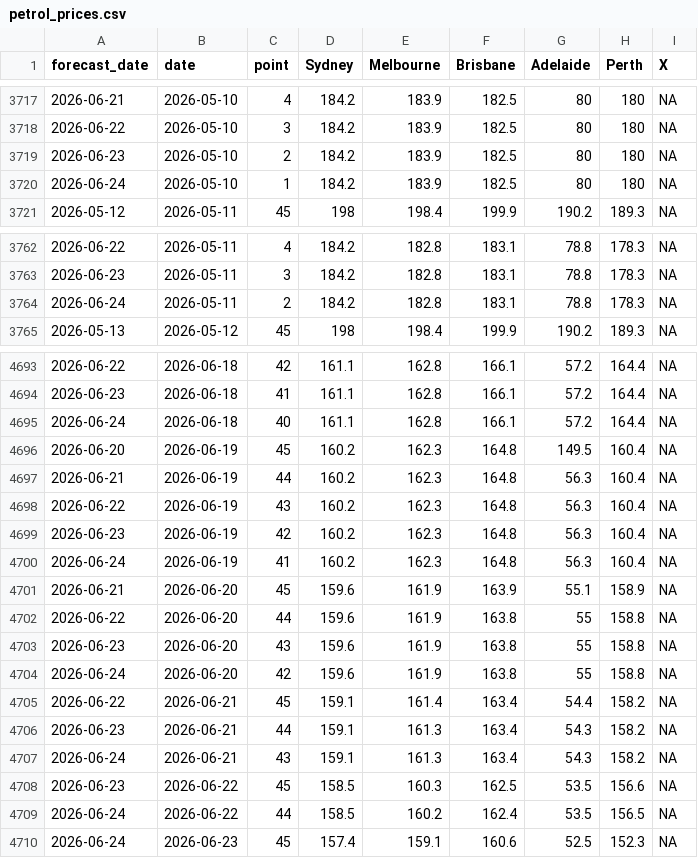
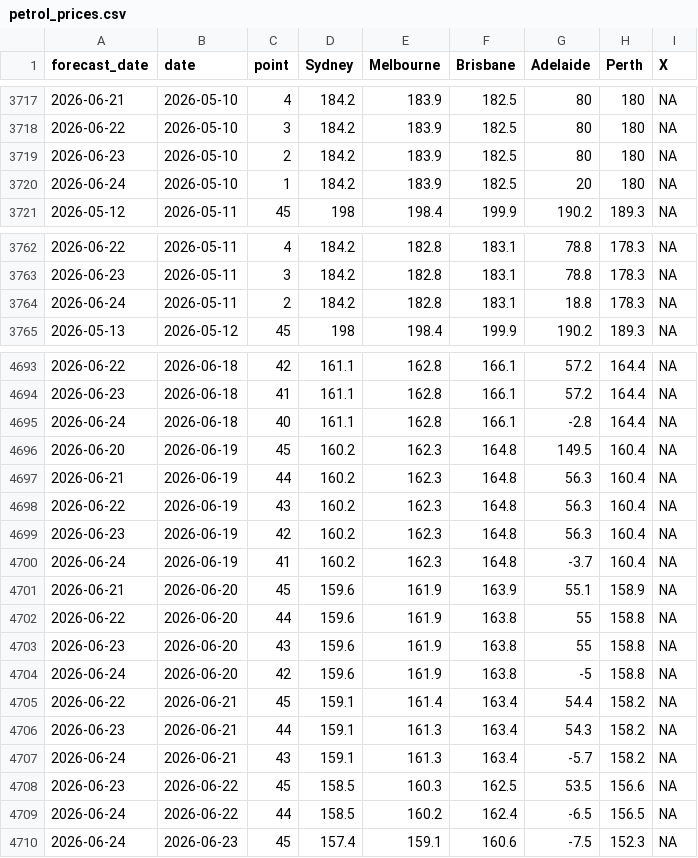
Before and after one commit to MMF-27/taylor-tour-tracker, a CSV file: data/petrol_prices.csv, drawn as a sheet; only a part is shown, gaps mark what is left out; the diff covers the shown part only.

```diff
--- a/data/petrol_prices.csv
+++ b/data/petrol_prices.csv
@@ -3719,3 +3719,3 @@
 2026-06-23,2026-05-10,2,184.2,183.9,182.5,80,180,NA
-2026-06-24,2026-05-10,1,184.2,183.9,182.5,80,180,NA
+2026-06-24,2026-05-10,1,184.2,183.9,182.5,20,180,NA
 2026-05-12,2026-05-11,45,198,198.4,199.9,190.2,189.3,NA
@@ -3763,3 +3763,3 @@
 2026-06-23,2026-05-11,3,184.2,182.8,183.1,78.8,178.3,NA
-2026-06-24,2026-05-11,2,184.2,182.8,183.1,78.8,178.3,NA
+2026-06-24,2026-05-11,2,184.2,182.8,183.1,18.8,178.3,NA
 2026-05-13,2026-05-12,45,198,198.4,199.9,190.2,189.3,NA
@@ -4694,3 +4694,3 @@
 2026-06-23,2026-06-18,41,161.1,162.8,166.1,57.2,164.4,NA
-2026-06-24,2026-06-18,40,161.1,162.8,166.1,57.2,164.4,NA
+2026-06-24,2026-06-18,40,161.1,162.8,166.1,-2.8,164.4,NA
 2026-06-20,2026-06-19,45,160.2,162.3,164.8,149.5,160.4,NA
@@ -4699,3 +4699,3 @@
 2026-06-23,2026-06-19,42,160.2,162.3,164.8,56.3,160.4,NA
-2026-06-24,2026-06-19,41,160.2,162.3,164.8,56.3,160.4,NA
+2026-06-24,2026-06-19,41,160.2,162.3,164.8,-3.7,160.4,NA
 2026-06-21,2026-06-20,45,159.6,161.9,163.9,55.1,158.9,NA
@@ -4703,8 +4703,8 @@
 2026-06-23,2026-06-20,43,159.6,161.9,163.8,55,158.8,NA
-2026-06-24,2026-06-20,42,159.6,161.9,163.8,55,158.8,NA
+2026-06-24,2026-06-20,42,159.6,161.9,163.8,-5,158.8,NA
 2026-06-22,2026-06-21,45,159.1,161.4,163.4,54.4,158.2,NA
 2026-06-23,2026-06-21,44,159.1,161.3,163.4,54.3,158.2,NA
-2026-06-24,2026-06-21,43,159.1,161.3,163.4,54.3,158.2,NA
+2026-06-24,2026-06-21,43,159.1,161.3,163.4,-5.7,158.2,NA
 2026-06-23,2026-06-22,45,158.5,160.3,162.5,53.5,156.6,NA
-2026-06-24,2026-06-22,44,158.5,160.2,162.4,53.5,156.5,NA
-2026-06-24,2026-06-23,45,157.4,159.1,160.6,52.5,152.3,NA
+2026-06-24,2026-06-22,44,158.5,160.2,162.4,-6.5,156.5,NA
+2026-06-24,2026-06-23,45,157.4,159.1,160.6,-7.5,152.3,NA
```
Also changed, not shown: 37 edited cells elsewhere in this file, 2 other files.
